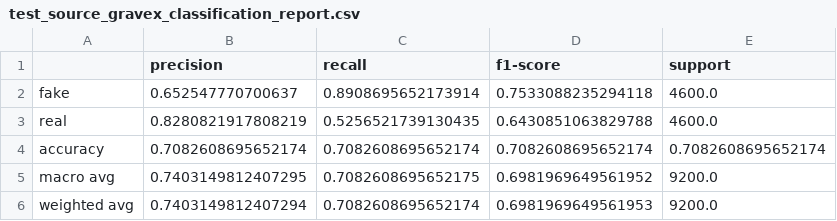
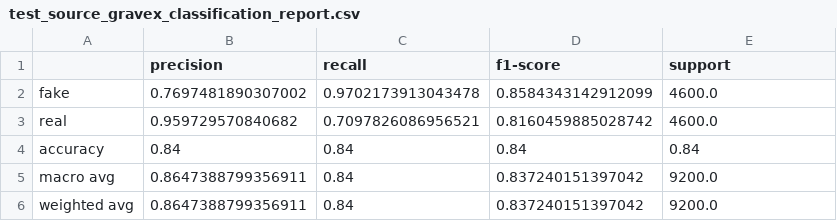
Before and after one commit to hyojin0226/ai_image_detection, a CSV file: outputs/efficientnetv2s_experiment_01/results/test_source_gravex_classification_report.csv, drawn as a sheet.

```diff
--- a/outputs/efficientnetv2s_experiment_01/results/test_source_gravex_classification_report.csv
+++ b/outputs/efficientnetv2s_experiment_01/results/test_source_gravex_classification_report.csv
@@ -1,6 +1,6 @@
 ,precision,recall,f1-score,support
-fake,0.652547770700637,0.8908695652173914,0.7533088235294118,4600.0
-real,0.8280821917808219,0.5256521739130435,0.6430851063829788,4600.0
-accuracy,0.7082608695652174,0.7082608695652174,0.7082608695652174,0.7082608695652174
-macro avg,0.7403149812407295,0.7082608695652175,0.6981969649561952,9200.0
-weighted avg,0.7403149812407294,0.7082608695652174,0.6981969649561953,9200.0
+fake,0.7697481890307002,0.9702173913043478,0.8584343142912099,4600.0
+real,0.959729570840682,0.7097826086956521,0.8160459885028742,4600.0
+accuracy,0.84,0.84,0.84,0.84
+macro avg,0.8647388799356911,0.84,0.837240151397042,9200.0
+weighted avg,0.8647388799356911,0.84,0.837240151397042,9200.0
```
Also changed, not shown: outputs/efficientnetv2s_experiment_01/results/test_id_classification_report.csv, outputs/efficientnetv2s_experiment_01/results/test_source_flux_sdxl_classification_report.csv, 22 other files.
